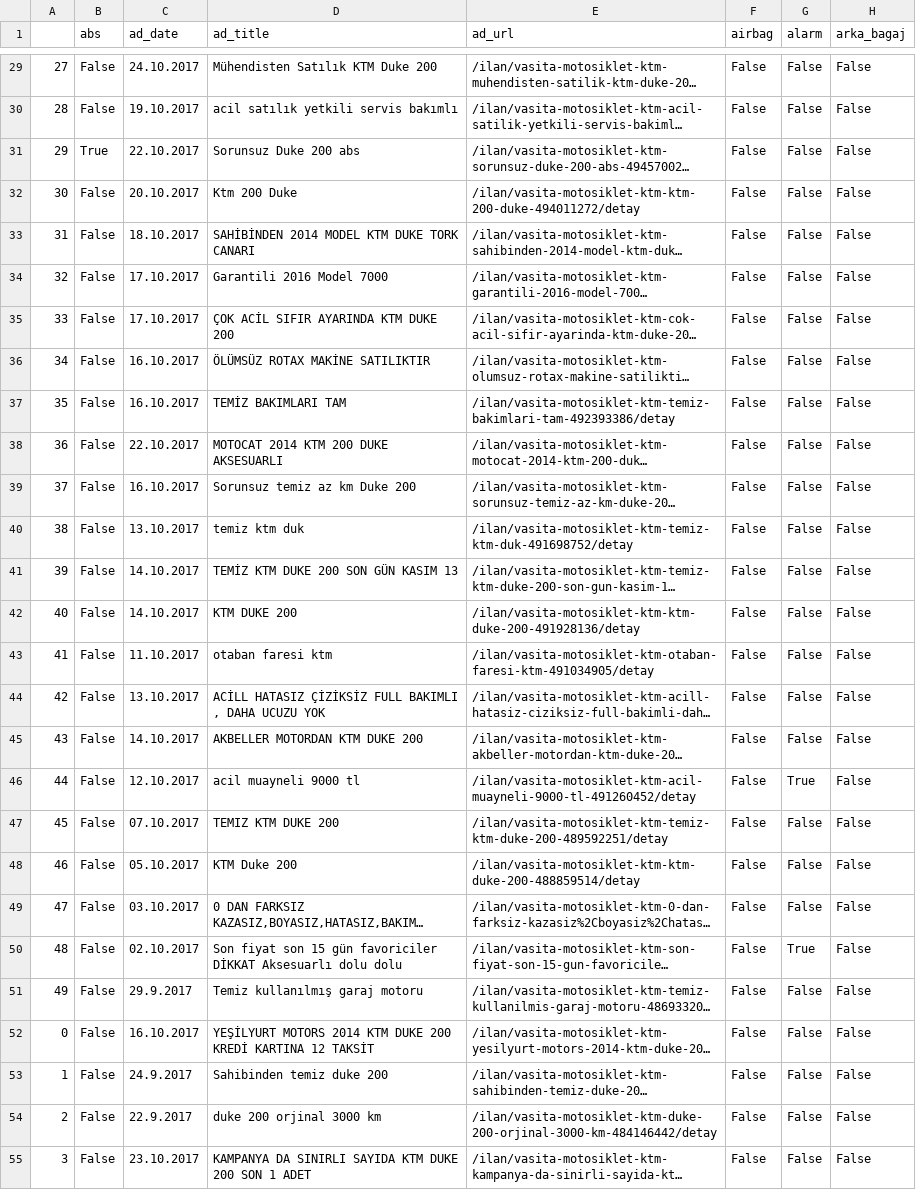
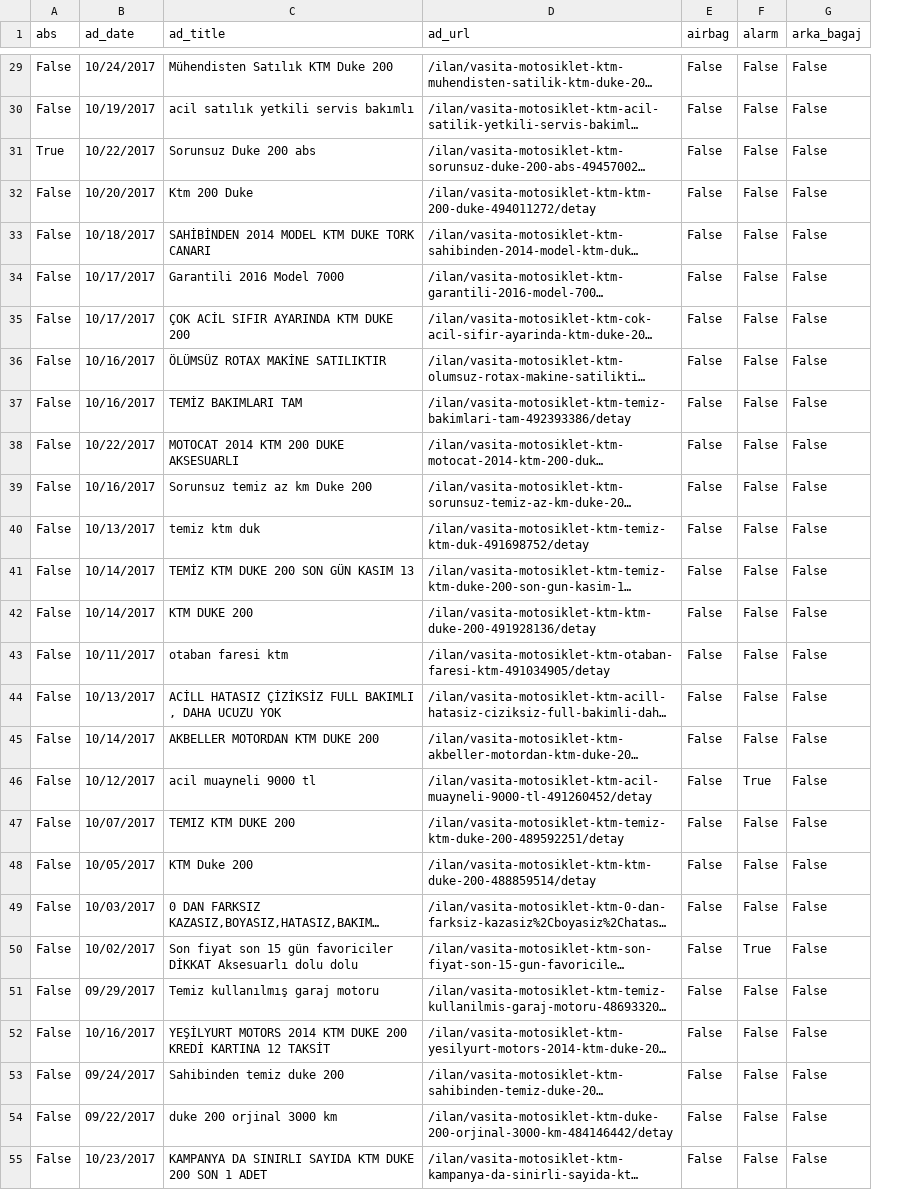
Before and after one commit to oktayozturk/kelepio_v1, a CSV file: CSV/ktm-200-duke.csv, drawn as a sheet; only a part is shown, gaps mark what is left out; long unchanged cells end in …; removed rows and columns are numbered as before the commit, all else as after; the diff covers the shown part only; the diff names each change by its address in the sheet, - before the commit and + after, or states it on an @@ line.

```diff
--- a/CSV/ktm-200-duke.csv
+++ b/CSV/ktm-200-duke.csv
-column A, rows 29-55: 27 | 28 | 29 | 30 | 31 | 32 | 33 | 34 | 35 | 36 | 37 | 38 | 39 | 40 | 41 | 42 | 43 | 44 | 45 | 46 | 47 | 48 | 49 | 0 | 1 | 2 | 3
-B29 (ad_date): 24.10.2017
+B29 (ad_date): 10/24/2017
-B30 (ad_date): 19.10.2017
+B30 (ad_date): 10/19/2017
-B31 (ad_date): 22.10.2017
+B31 (ad_date): 10/22/2017
-B32 (ad_date): 20.10.2017
+B32 (ad_date): 10/20/2017
-B33 (ad_date): 18.10.2017
+B33 (ad_date): 10/18/2017
-B34:B35 (ad_date): 17.10.2017
+B34:B35 (ad_date): 10/17/2017
-B36:B37 (ad_date): 16.10.2017
+B36:B37 (ad_date): 10/16/2017
-B38 (ad_date): 22.10.2017
+B38 (ad_date): 10/22/2017
-B39 (ad_date): 16.10.2017
+B39 (ad_date): 10/16/2017
-B40 (ad_date): 13.10.2017
+B40 (ad_date): 10/13/2017
-B41:B42 (ad_date): 14.10.2017
+B41:B42 (ad_date): 10/14/2017
-B43 (ad_date): 11.10.2017
+B43 (ad_date): 10/11/2017
-B44 (ad_date): 13.10.2017
+B44 (ad_date): 10/13/2017
-B45 (ad_date): 14.10.2017
+B45 (ad_date): 10/14/2017
-B46 (ad_date): 12.10.2017
+B46 (ad_date): 10/12/2017
-B47 (ad_date): 07.10.2017
+B47 (ad_date): 10/07/2017
-B48 (ad_date): 05.10.2017
+B48 (ad_date): 10/05/2017
-B49 (ad_date): 03.10.2017
+B49 (ad_date): 10/03/2017
-B50 (ad_date): 02.10.2017
+B50 (ad_date): 10/02/2017
-B51 (ad_date): 29.9.2017
+B51 (ad_date): 09/29/2017
-B52 (ad_date): 16.10.2017
+B52 (ad_date): 10/16/2017
-B53 (ad_date): 24.9.2017
+B53 (ad_date): 09/24/2017
-B54 (ad_date): 22.9.2017
+B54 (ad_date): 09/22/2017
-B55 (ad_date): 23.10.2017
+B55 (ad_date): 10/23/2017
```
Also changed, not shown: 41 edited cells elsewhere in this file, 2 other files.
